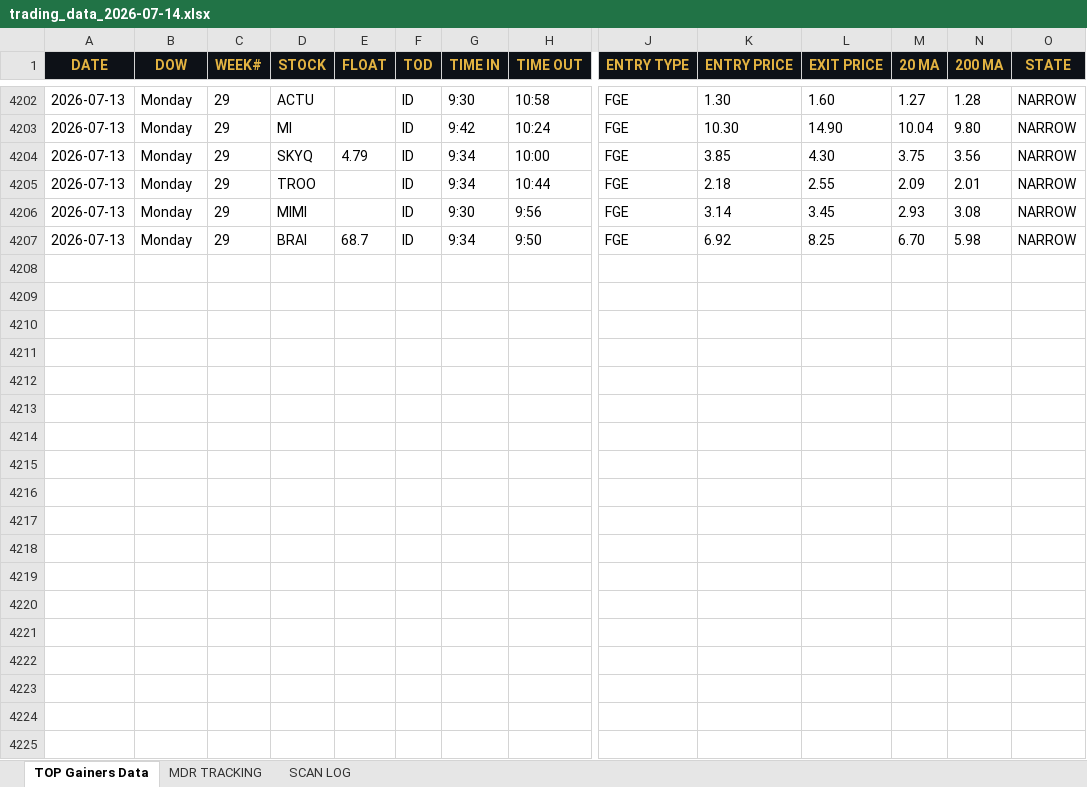
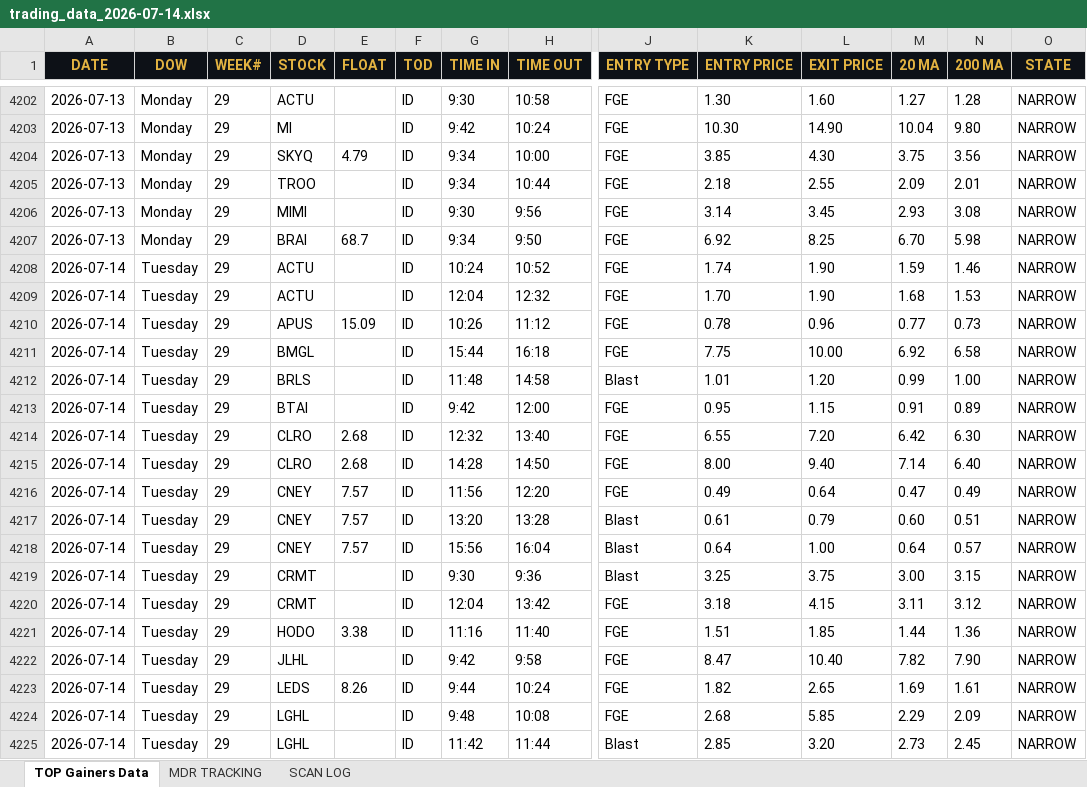
Before and after one commit to cmletsch/trading-system, an Excel workbook: data/trading_data_2026-07-14.xlsx, sheet TOP Gainers Data, drawn as a sheet; only a part is shown, gaps mark what is left out; values as stored, in another font and other column widths than the file's, no borders; rows hold the shown columns only; the diff covers the shown part only; the diff names each change by its address in the sheet, - before the commit and + after, or states it on an @@ line.

```diff
--- a/data/trading_data_2026-07-14.xlsx (sheet TOP Gainers Data)
+++ b/data/trading_data_2026-07-14.xlsx (sheet TOP Gainers Data)
+row 4208: 2026-07-14 | Tuesday | 29 | ACTU |  | ID | 10:24 | 10:52 | FGE | 1.74 | 1.90 | 1.59 | 1.46 | NARROW
+row 4209: 2026-07-14 | Tuesday | 29 | ACTU |  | ID | 12:04 | 12:32 | FGE | 1.70 | 1.90 | 1.68 | 1.53 | NARROW
+row 4210: 2026-07-14 | Tuesday | 29 | APUS | 15.09 | ID | 10:26 | 11:12 | FGE | 0.78 | 0.96 | 0.77 | 0.73 | NARROW
+row 4211: 2026-07-14 | Tuesday | 29 | BMGL |  | ID | 15:44 | 16:18 | FGE | 7.75 | 10.00 | 6.92 | 6.58 | NARROW
+row 4212: 2026-07-14 | Tuesday | 29 | BRLS |  | ID | 11:48 | 14:58 | Blast | 1.01 | 1.20 | 0.99 | 1.00 | NARROW
+row 4213: 2026-07-14 | Tuesday | 29 | BTAI |  | ID | 9:42 | 12:00 | FGE | 0.95 | 1.15 | 0.91 | 0.89 | NARROW
+row 4214: 2026-07-14 | Tuesday | 29 | CLRO | 2.68 | ID | 12:32 | 13:40 | FGE | 6.55 | 7.20 | 6.42 | 6.30 | NARROW
+row 4215: 2026-07-14 | Tuesday | 29 | CLRO | 2.68 | ID | 14:28 | 14:50 | FGE | 8.00 | 9.40 | 7.14 | 6.40 | NARROW
+row 4216: 2026-07-14 | Tuesday | 29 | CNEY | 7.57 | ID | 11:56 | 12:20 | FGE | 0.49 | 0.64 | 0.47 | 0.49 | NARROW
+row 4217: 2026-07-14 | Tuesday | 29 | CNEY | 7.57 | ID | 13:20 | 13:28 | Blast | 0.61 | 0.79 | 0.60 | 0.51 | NARROW
+row 4218: 2026-07-14 | Tuesday | 29 | CNEY | 7.57 | ID | 15:56 | 16:04 | Blast | 0.64 | 1.00 | 0.64 | 0.57 | NARROW
+row 4219: 2026-07-14 | Tuesday | 29 | CRMT |  | ID | 9:30 | 9:36 | Blast | 3.25 | 3.75 | 3.00 | 3.15 | NARROW
+row 4220: 2026-07-14 | Tuesday | 29 | CRMT |  | ID | 12:04 | 13:42 | FGE | 3.18 | 4.15 | 3.11 | 3.12 | NARROW
+row 4221: 2026-07-14 | Tuesday | 29 | HODO | 3.38 | ID | 11:16 | 11:40 | FGE | 1.51 | 1.85 | 1.44 | 1.36 | NARROW
+row 4222: 2026-07-14 | Tuesday | 29 | JLHL |  | ID | 9:42 | 9:58 | FGE | 8.47 | 10.40 | 7.82 | 7.90 | NARROW
+row 4223: 2026-07-14 | Tuesday | 29 | LEDS | 8.26 | ID | 9:44 | 10:24 | FGE | 1.82 | 2.65 | 1.69 | 1.61 | NARROW
+row 4224: 2026-07-14 | Tuesday | 29 | LGHL |  | ID | 9:48 | 10:08 | FGE | 2.68 | 5.85 | 2.29 | 2.09 | NARROW
+row 4225: 2026-07-14 | Tuesday | 29 | LGHL |  | ID | 11:42 | 11:44 | Blast | 2.85 | 3.20 | 2.73 | 2.45 | NARROW
```
Also changed, not shown: 20 added rows elsewhere in this sheet, sheet MDR TRACKING, sheet SCAN LOG, 2 other files.
